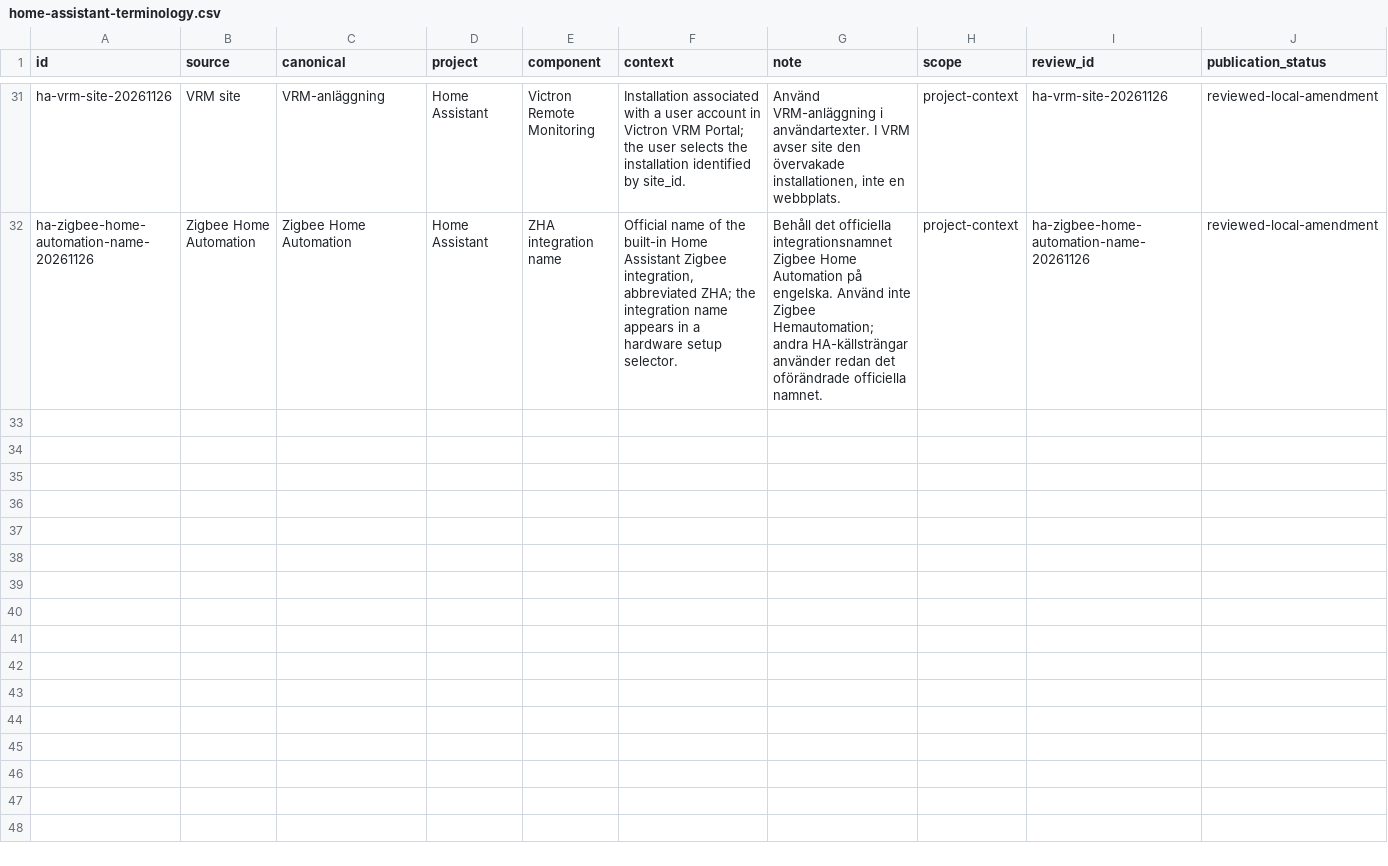
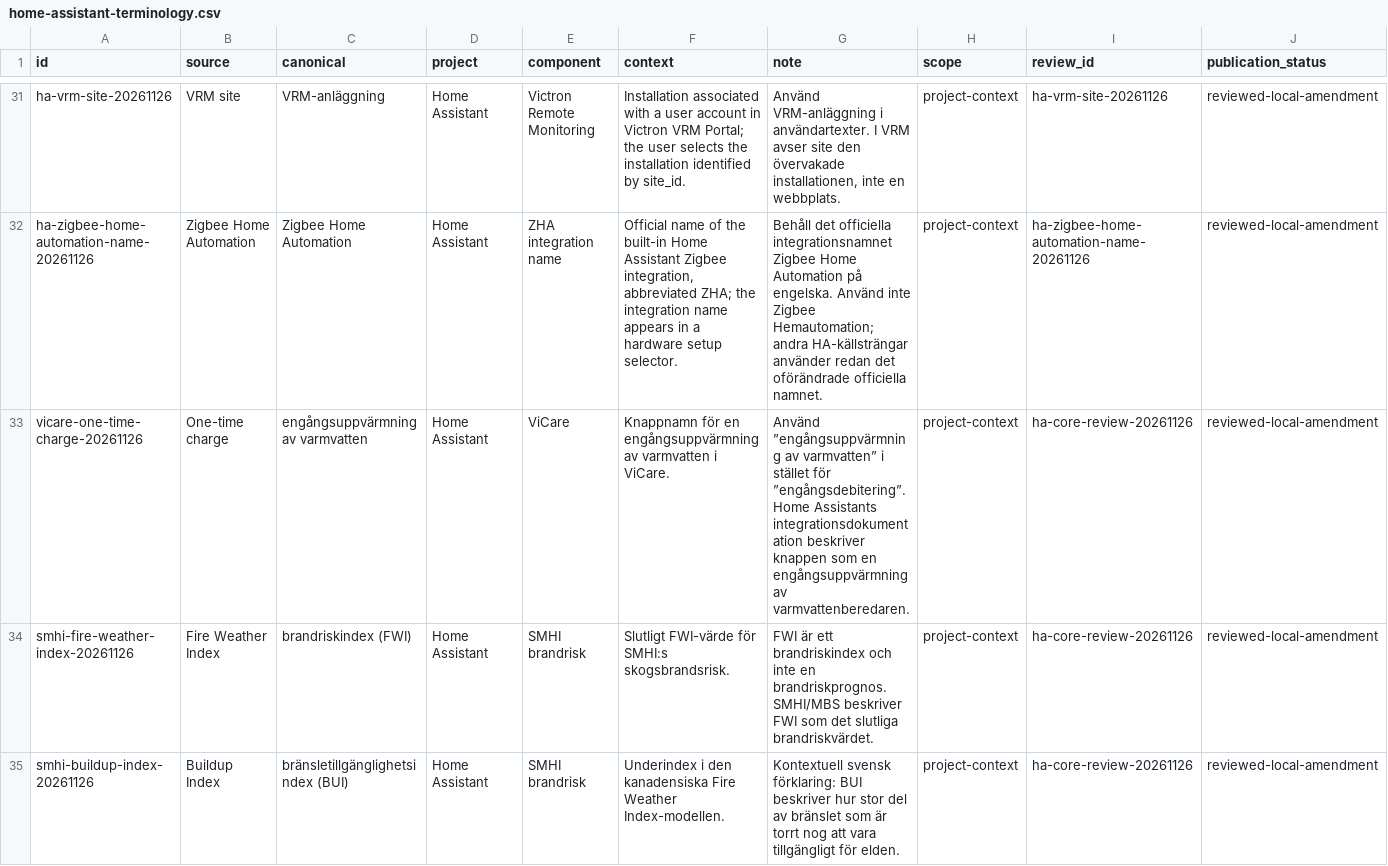
Before and after one commit to yeager/swedish-foss-terminology, a CSV file: reviewed/glossaries/home-assistant-terminology.csv, drawn as a sheet; only a part is shown, gaps mark what is left out; rows hold the shown columns only; the diff covers the shown part only; the diff names each change by its address in the sheet, - before the commit and + after, or states it on an @@ line.

Commit message:
Add reviewed Home Assistant fire-risk terminology

```diff
--- a/reviewed/glossaries/home-assistant-terminology.csv
+++ b/reviewed/glossaries/home-assistant-terminology.csv
+row 33: vicare-one-time-charge-20261126 | One-time charge | engångsuppvärmning av varmvatten | Home Assistant | ViCare | Knappnamn för en engångsuppvärmning av varmvatten i ViCare. | Använd ”engångsuppvärmning av varmvatten” i stället för ”engångsdebitering”. Home Assistants integrationsdokumentation beskriver knappen som en engångsuppvärmning av varmvattenberedaren. | project-context | ha-core-review-20261126 | reviewed-local-amendment
+row 34: smhi-fire-weather-index-20261126 | Fire Weather Index | brandriskindex (FWI) | Home Assistant | SMHI brandrisk | Slutligt FWI-värde för SMHI:s skogsbrandsrisk. | FWI är ett brandriskindex och inte en brandriskprognos. SMHI/MBS beskriver FWI som det slutliga brandriskvärdet. | project-context | ha-core-review-20261126 | reviewed-local-amendment
+row 35: smhi-buildup-index-20261126 | Buildup Index | bränsletillgänglighetsindex (BUI) | Home Assistant | SMHI brandrisk | Underindex i den kanadensiska Fire Weather Index-modellen. | Kontextuell svensk förklaring: BUI beskriver hur stor del av bränslet som är torrt nog att vara tillgängligt för elden. | project-context | ha-core-review-20261126 | reviewed-local-amendment
```
Also changed, not shown: 3 added rows elsewhere in this file, 4 other files.
